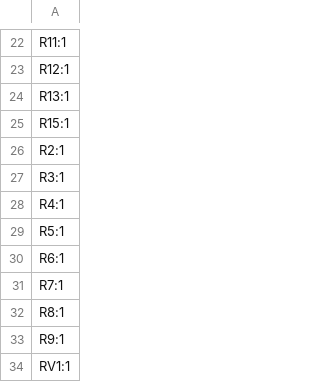
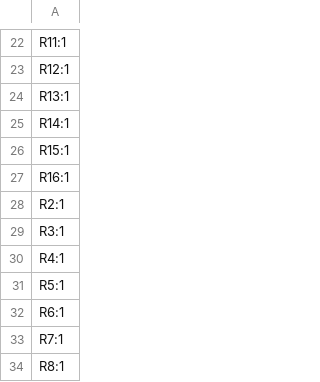
Before and after one commit to domesticmouse/eurorack_mixer, a CSV file: hardware/mainboard/production/designators.csv, drawn as a sheet; only a part is shown, gaps mark what is left out; the shorter side is filled out with more unchanged rows; the diff names each change by its address in the sheet, - before the commit and + after, or states it on an @@ line.

```diff
--- a/hardware/mainboard/production/designators.csv
+++ b/hardware/mainboard/production/designators.csv
+row 25: R14:1
+row 27: R16:1
```
Also changed, not shown: hardware/mainboard/production/bom.csv, hardware/mainboard/production/positions.csv, 6 other files.
